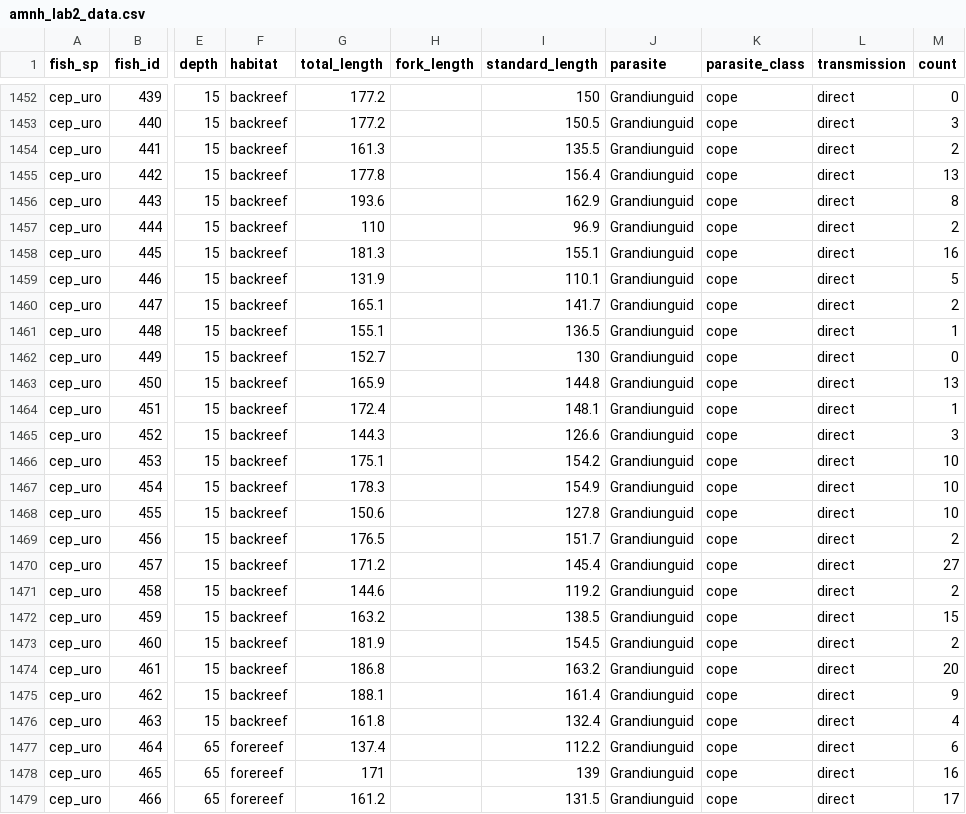
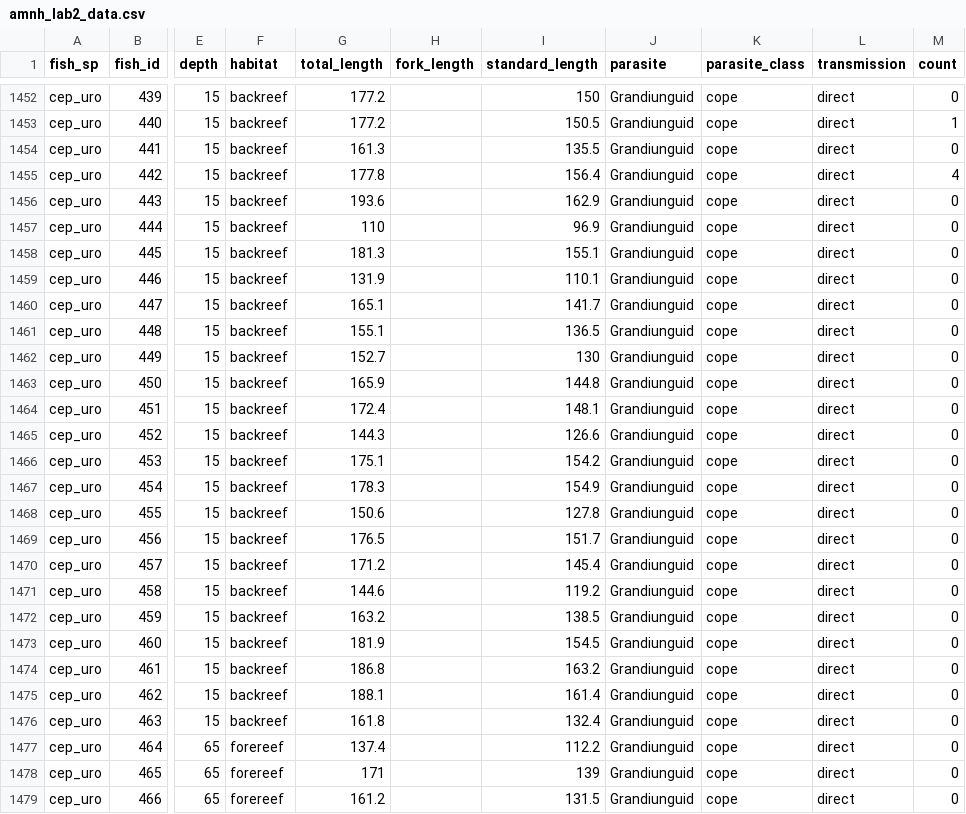
Before and after one commit to wood-lab/amnh_lab2_final, a CSV file: amnh_lab2_data.csv, drawn as a sheet; only a part is shown, gaps mark what is left out; the diff covers the shown part only; the diff names each change by its address in the sheet, - before the commit and + after, or states it on an @@ line.

```diff
--- a/amnh_lab2_data.csv
+++ b/amnh_lab2_data.csv
-M1453 (count): 3
+M1453 (count): 1
-M1454 (count): 2
+M1454 (count): 0
-M1455 (count): 13
+M1455 (count): 4
-M1456 (count): 8
+M1456 (count): 0
-M1457 (count): 2
+M1457 (count): 0
-M1458 (count): 16
+M1458 (count): 0
-M1459 (count): 5
+M1459 (count): 0
-M1460 (count): 2
+M1460 (count): 0
-M1461 (count): 1
+M1461 (count): 0
-M1463 (count): 13
+M1463 (count): 0
-M1464 (count): 1
+M1464 (count): 0
-M1465 (count): 3
+M1465 (count): 0
-M1466:M1468 (count): 10
+M1466:M1468 (count): 0
-M1469 (count): 2
+M1469 (count): 0
-M1470 (count): 27
+M1470 (count): 0
-M1471 (count): 2
+M1471 (count): 0
-M1472 (count): 15
+M1472 (count): 0
-M1473 (count): 2
+M1473 (count): 0
-M1474 (count): 20
+M1474 (count): 0
-M1475 (count): 9
+M1475 (count): 0
-M1476 (count): 4
+M1476 (count): 0
-M1477 (count): 6
+M1477 (count): 0
-M1478 (count): 16
+M1478 (count): 0
-M1479 (count): 17
+M1479 (count): 0
```
Also changed, not shown: 90 edited cells elsewhere in this file.
